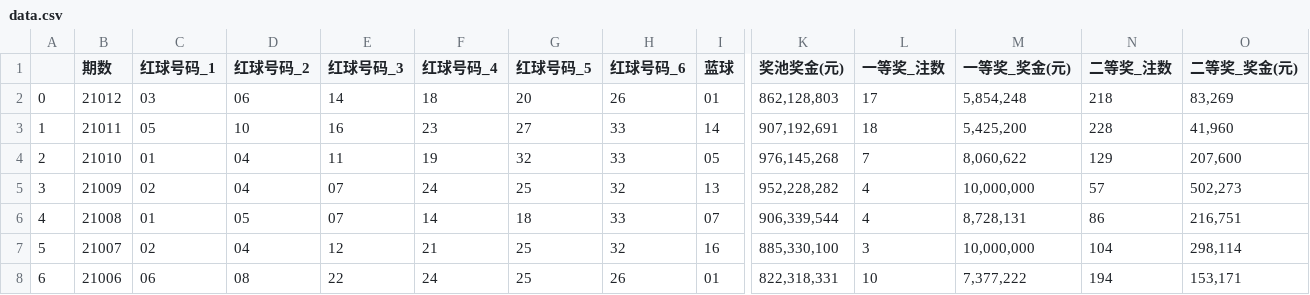
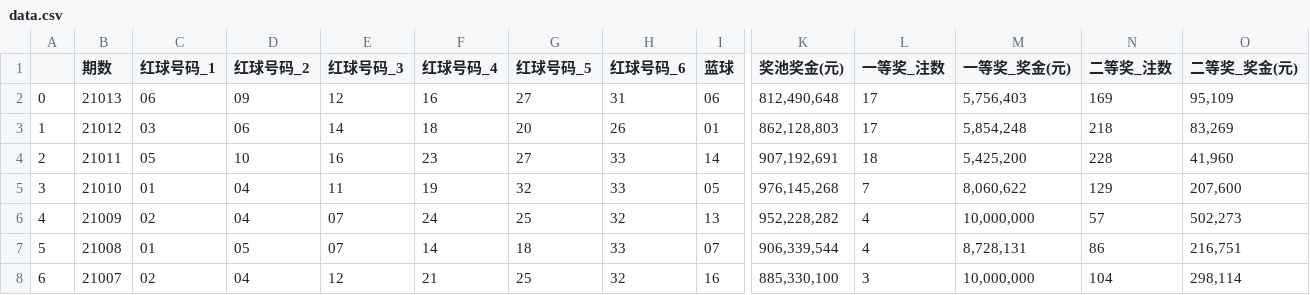
Before and after one commit to zhouyuzhy/predict_Lottery_ticket, a CSV file: data/data.csv, drawn as a sheet; only a part is shown, gaps mark what is left out; the shorter side is filled out with more unchanged rows; addresses are those after the commit; rows hold the shown columns only; the diff names each change by its address in the sheet, - before the commit and + after, or states it on an @@ line.

Commit message:
save data

```diff
--- a/data/data.csv
+++ b/data/data.csv
+row 2: 0 | 21013 | 06 | 09 | 12 | 16 | 27 | 31 | 06 | 812,490,648 | 17 | 5,756,403 | 169 | 95,109
@@ column A renumbered from row 3 down @@
```
Also changed, not shown: 1 other file.
